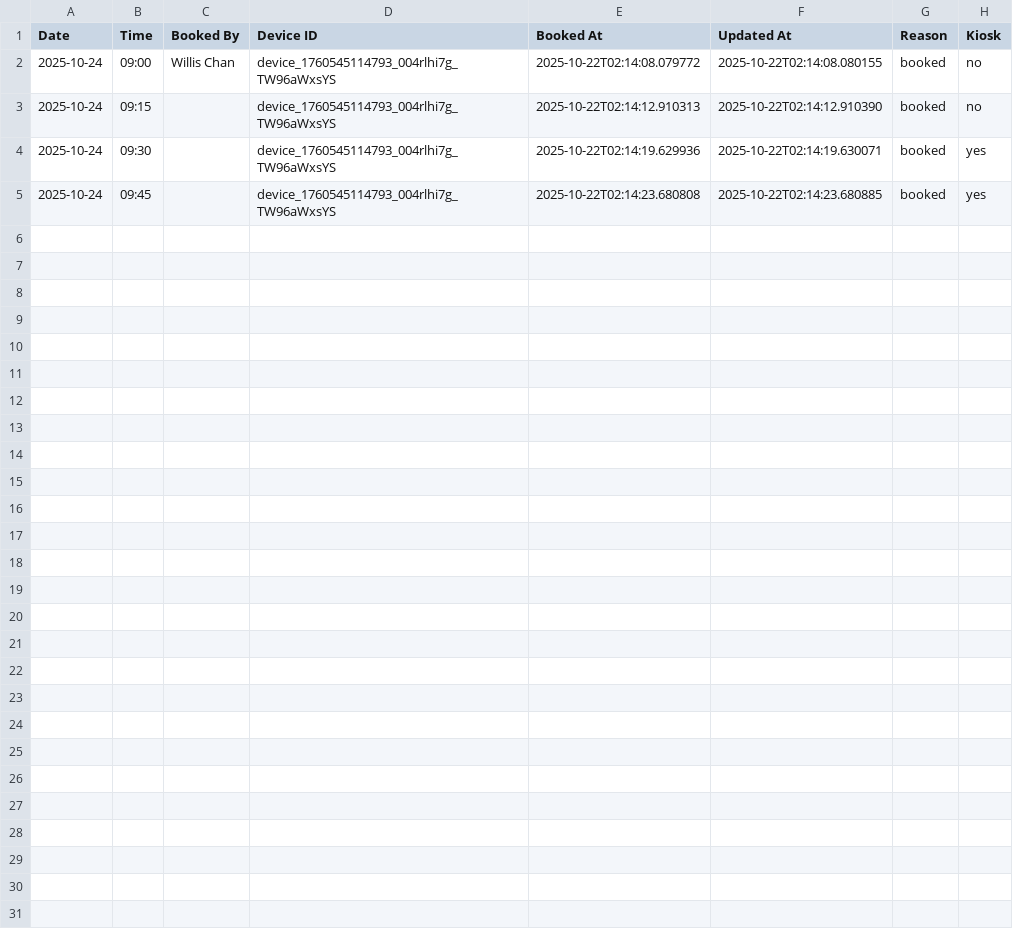
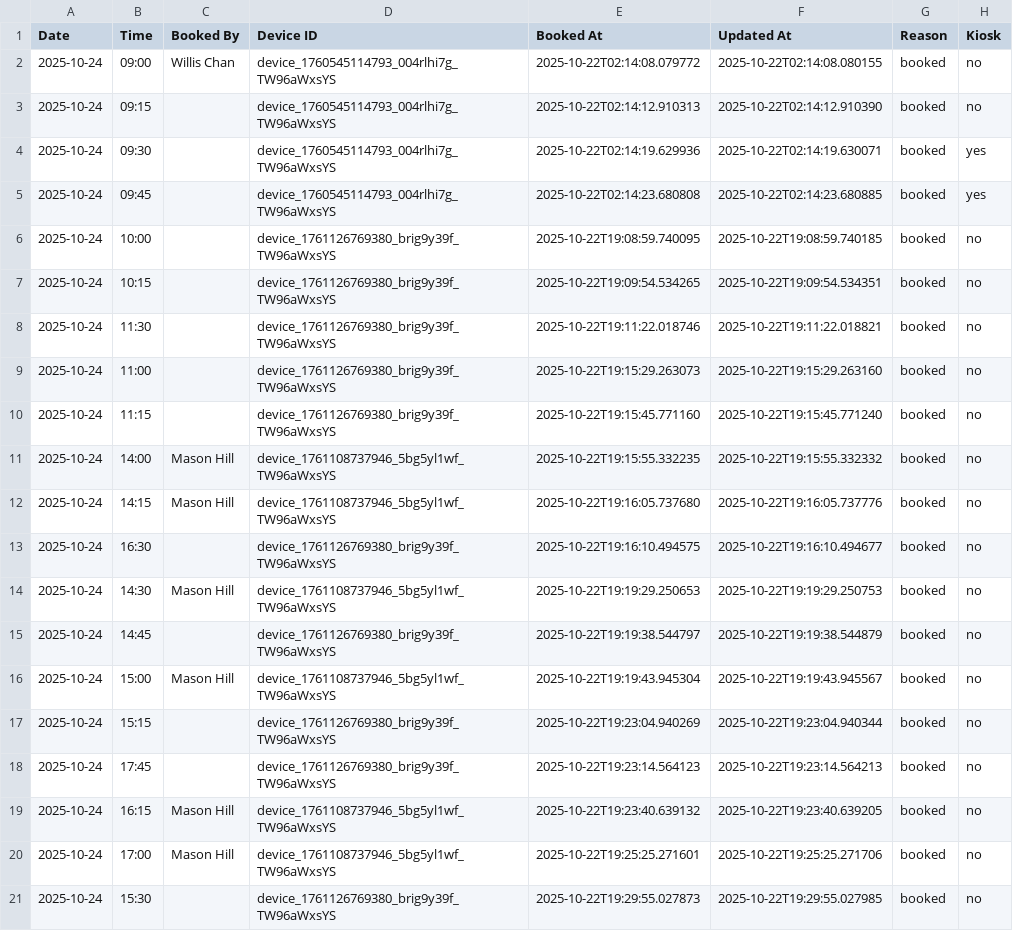
Before and after one commit to williswschan/TechCafeBooking, a CSV file: bookings_2025-10-24.csv, drawn as a sheet; the diff names each change by its address in the sheet, - before the commit and + after, or states it on an @@ line.

```diff
--- a/bookings_2025-10-24.csv
+++ b/bookings_2025-10-24.csv
+row 6: 2025-10-24 | 10:00 |  | device_1761126769380_brig9y39f_TW96aWxsYS | 2025-10-22T19:08:59.740095 | 2025-10-22T19:08:59.740185 | booked | no
+row 7: 2025-10-24 | 10:15 |  | device_1761126769380_brig9y39f_TW96aWxsYS | 2025-10-22T19:09:54.534265 | 2025-10-22T19:09:54.534351 | booked | no
+row 8: 2025-10-24 | 11:30 |  | device_1761126769380_brig9y39f_TW96aWxsYS | 2025-10-22T19:11:22.018746 | 2025-10-22T19:11:22.018821 | booked | no
+row 9: 2025-10-24 | 11:00 |  | device_1761126769380_brig9y39f_TW96aWxsYS | 2025-10-22T19:15:29.263073 | 2025-10-22T19:15:29.263160 | booked | no
+row 10: 2025-10-24 | 11:15 |  | device_1761126769380_brig9y39f_TW96aWxsYS | 2025-10-22T19:15:45.771160 | 2025-10-22T19:15:45.771240 | booked | no
+row 11: 2025-10-24 | 14:00 | Mason Hill | device_1761108737946_5bg5yl1wf_TW96aWxsYS | 2025-10-22T19:15:55.332235 | 2025-10-22T19:15:55.332332 | booked | no
+row 12: 2025-10-24 | 14:15 | Mason Hill | device_1761108737946_5bg5yl1wf_TW96aWxsYS | 2025-10-22T19:16:05.737680 | 2025-10-22T19:16:05.737776 | booked | no
+row 13: 2025-10-24 | 16:30 |  | device_1761126769380_brig9y39f_TW96aWxsYS | 2025-10-22T19:16:10.494575 | 2025-10-22T19:16:10.494677 | booked | no
+row 14: 2025-10-24 | 14:30 | Mason Hill | device_1761108737946_5bg5yl1wf_TW96aWxsYS | 2025-10-22T19:19:29.250653 | 2025-10-22T19:19:29.250753 | booked | no
+row 15: 2025-10-24 | 14:45 |  | device_1761126769380_brig9y39f_TW96aWxsYS | 2025-10-22T19:19:38.544797 | 2025-10-22T19:19:38.544879 | booked | no
+row 16: 2025-10-24 | 15:00 | Mason Hill | device_1761108737946_5bg5yl1wf_TW96aWxsYS | 2025-10-22T19:19:43.945304 | 2025-10-22T19:19:43.945567 | booked | no
+row 17: 2025-10-24 | 15:15 |  | device_1761126769380_brig9y39f_TW96aWxsYS | 2025-10-22T19:23:04.940269 | 2025-10-22T19:23:04.940344 | booked | no
+row 18: 2025-10-24 | 17:45 |  | device_1761126769380_brig9y39f_TW96aWxsYS | 2025-10-22T19:23:14.564123 | 2025-10-22T19:23:14.564213 | booked | no
+row 19: 2025-10-24 | 16:15 | Mason Hill | device_1761108737946_5bg5yl1wf_TW96aWxsYS | 2025-10-22T19:23:40.639132 | 2025-10-22T19:23:40.639205 | booked | no
+row 20: 2025-10-24 | 17:00 | Mason Hill | device_1761108737946_5bg5yl1wf_TW96aWxsYS | 2025-10-22T19:25:25.271601 | 2025-10-22T19:25:25.271706 | booked | no
+row 21: 2025-10-24 | 15:30 |  | device_1761126769380_brig9y39f_TW96aWxsYS | 2025-10-22T19:29:55.027873 | 2025-10-22T19:29:55.027985 | booked | no
```
Also changed, not shown: bookings_2025-10-22.csv, bookings_2025-10-23.csv, 3 other files.
